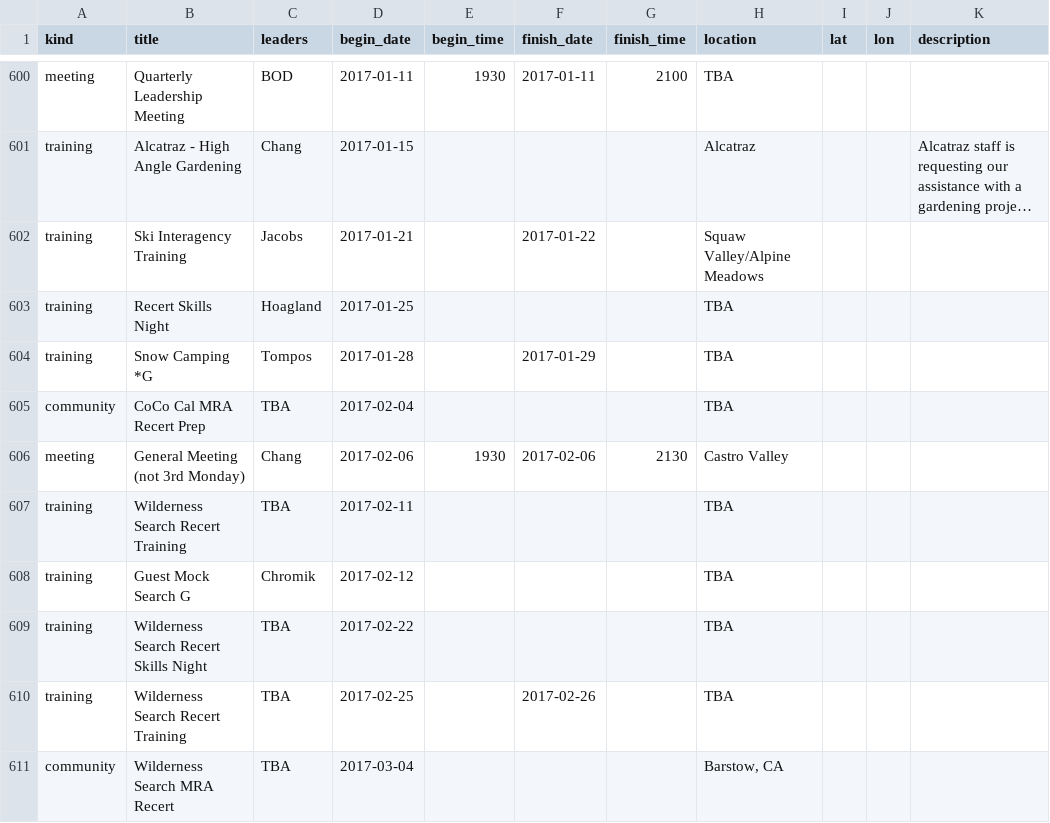
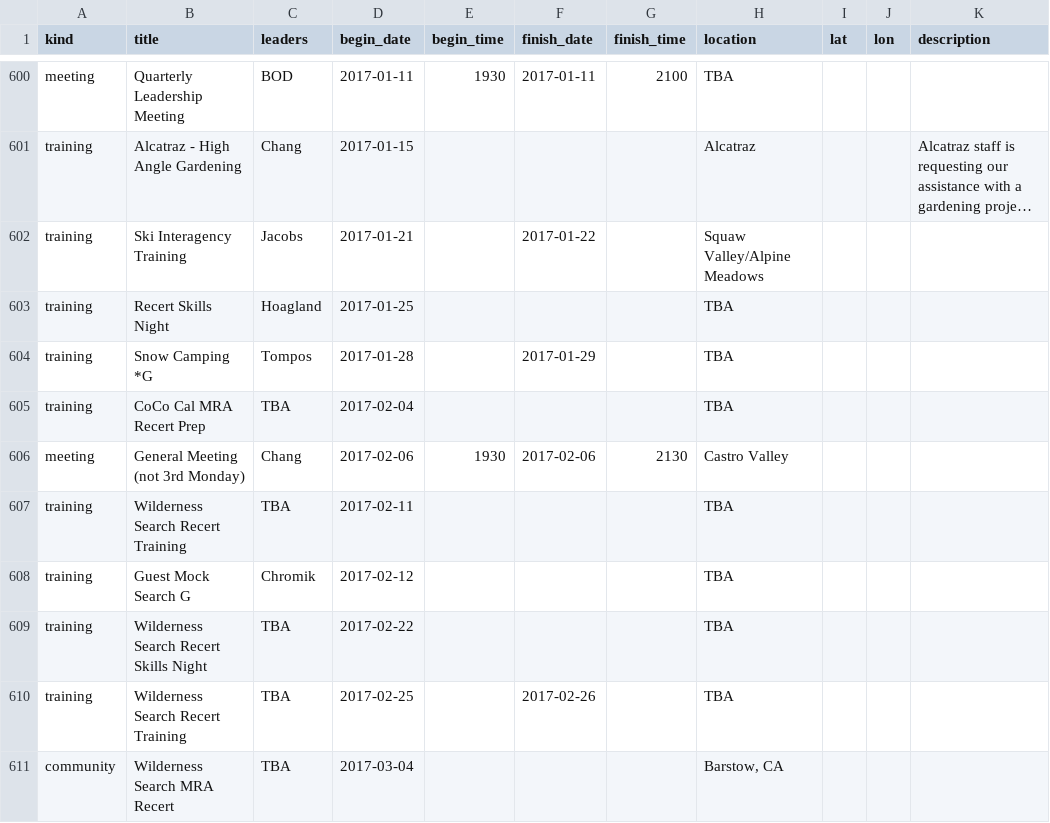
Before and after one commit to kantarjiev/BAMRU-Org, a CSV file: cal_data/bnet.csv, drawn as a sheet; only a part is shown, gaps mark what is left out; long unchanged cells end in ….

Commit message:
Update calendar data @ 17-01-04 22:20

```diff
--- a/cal_data/bnet.csv
+++ b/cal_data/bnet.csv
@@ -755,3 +755,3 @@ training,Recert Skills Night,Hoagland,2017-01-25,"","","",TBA,,,""
 training,Snow Camping *G,Tompos,2017-01-28,"",2017-01-29,"",TBA,,,""
-community,CoCo Cal MRA Recert Prep,TBA,2017-02-04,"","","",TBA,,,""
+training,CoCo Cal MRA Recert Prep,TBA,2017-02-04,"","","",TBA,,,""
 meeting,General Meeting (not 3rd Monday),Chang,2017-02-06,1930,2017-02-06,2130,Castro Valley,,,""
```
Also changed, not shown: 1 other file.
